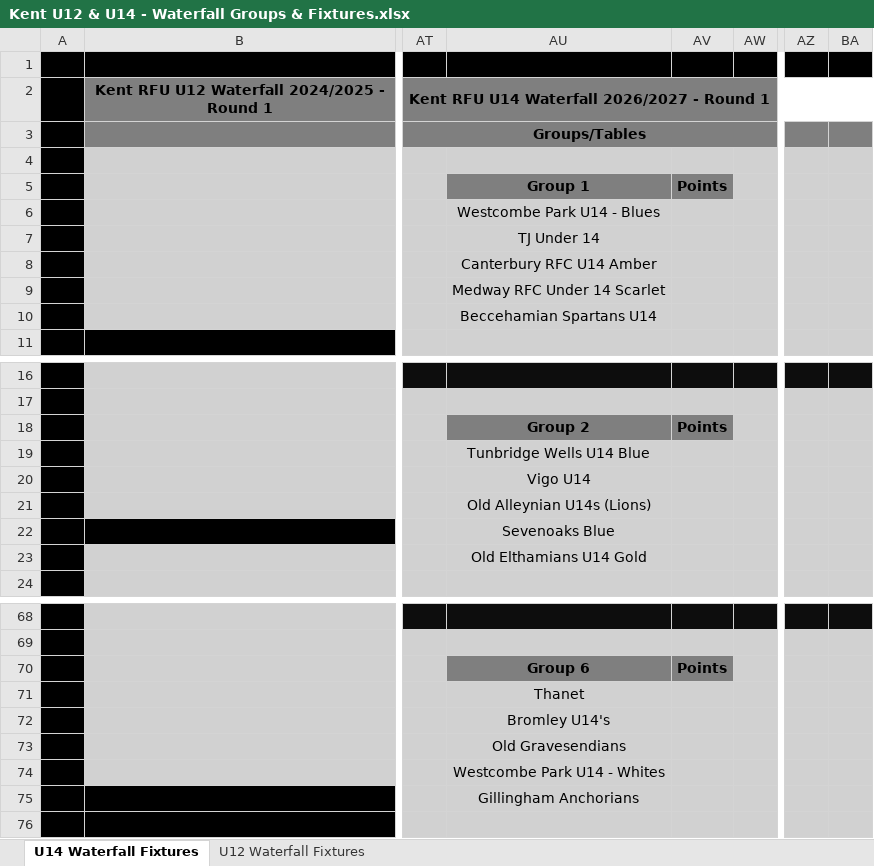
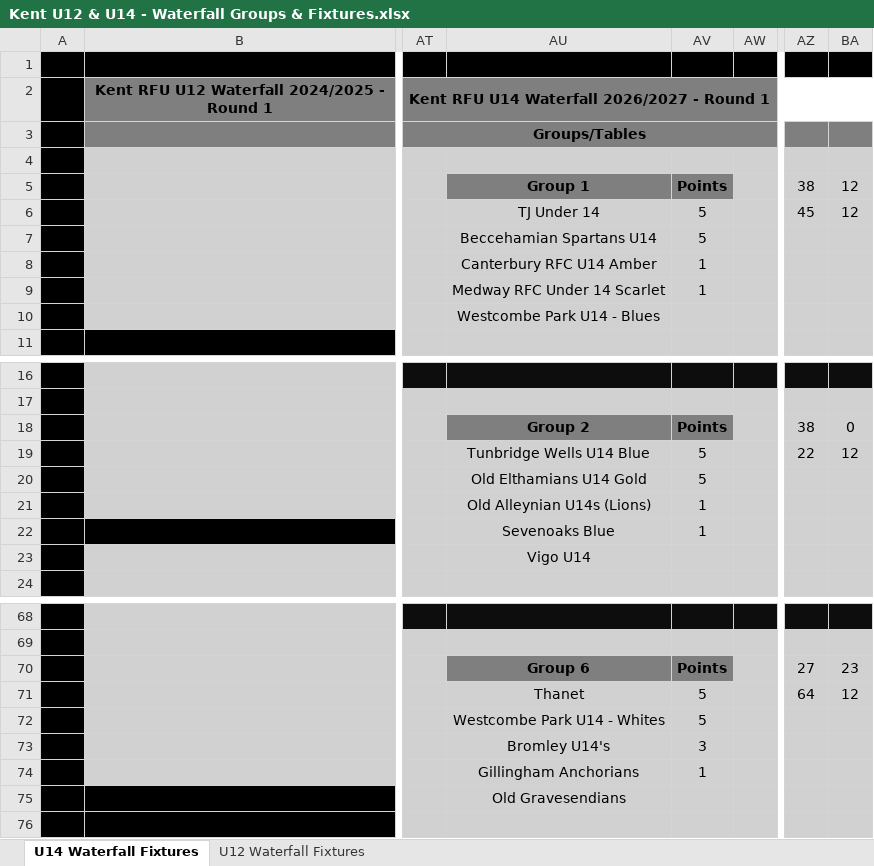
Before and after one commit to mcroker/rugby-u14-plans, an Excel workbook: ref/Kent U12 & U14 - Waterfall Groups & Fixtures.xlsx, sheet U14 Waterfall Fixtures, drawn as a sheet; only a part is shown, gaps mark what is left out; values as stored, in another font and other column widths than the file's, no borders; the diff covers the shown part only; the diff names each change by its address in the sheet, - before the commit and + after, or states it on an @@ line.

Commit message:
Block 2: Week 1 as run on Sun 25 Oct; Thursdays on the 4G, one hour, nothing new; White Round 3 moved to Sun 8 Nov; Sun 15 Nov whole-squad training led by the 1st team; updated waterfall fixtures

```diff
--- a/ref/Kent U12 & U14 - Waterfall Groups & Fixtures.xlsx (sheet U14 Waterfall Fixtures)
+++ b/ref/Kent U12 & U14 - Waterfall Groups & Fixtures.xlsx (sheet U14 Waterfall Fixtures)
-AZ5: (empty)
+AZ5: 38
-BA5:BA6: (empty)
+BA5:BA6: 12
-AU6: Westcombe Park U14 - Blues
+AU6: TJ Under 14
-AV6:AV7: (empty)
+AV6:AV7: 5
-AZ6: (empty)
+AZ6: 45
-AU7: TJ Under 14
+AU7: Beccehamian Spartans U14
-AV8:AV9: (empty)
+AV8:AV9: 1
-AU10: Beccehamian Spartans U14
+AU10: Westcombe Park U14 - Blues
-AZ18: (empty)
+AZ18: 38
-BA18: (empty)
+BA18: 0
-AV19:AV20: (empty)
+AV19:AV20: 5
-AZ19: (empty)
+AZ19: 22
-BA19: (empty)
+BA19: 12
-AU20: Vigo U14
+AU20: Old Elthamians U14 Gold
-AV21:AV22: (empty)
+AV21:AV22: 1
-AU23: Old Elthamians U14 Gold
+AU23: Vigo U14
-AZ70: (empty)
+AZ70: 27
-BA70: (empty)
+BA70: 23
-AV71:AV72: (empty)
+AV71:AV72: 5
-AZ71: (empty)
+AZ71: 64
-BA71: (empty)
+BA71: 12
-AU72: Bromley U14's
+AU72: Westcombe Park U14 - Whites
-AU73: Old Gravesendians
+AU73: Bromley U14's
-AV73: (empty)
+AV73: 3
-AU74: Westcombe Park U14 - Whites
+AU74: Gillingham Anchorians
-AV74: (empty)
+AV74: 1
-AU75: Gillingham Anchorians
+AU75: Old Gravesendians
```
Also changed, not shown: 61 edited cells and cell formats elsewhere in this sheet, sheet U12 Waterfall Fixtures, 2 other files.
